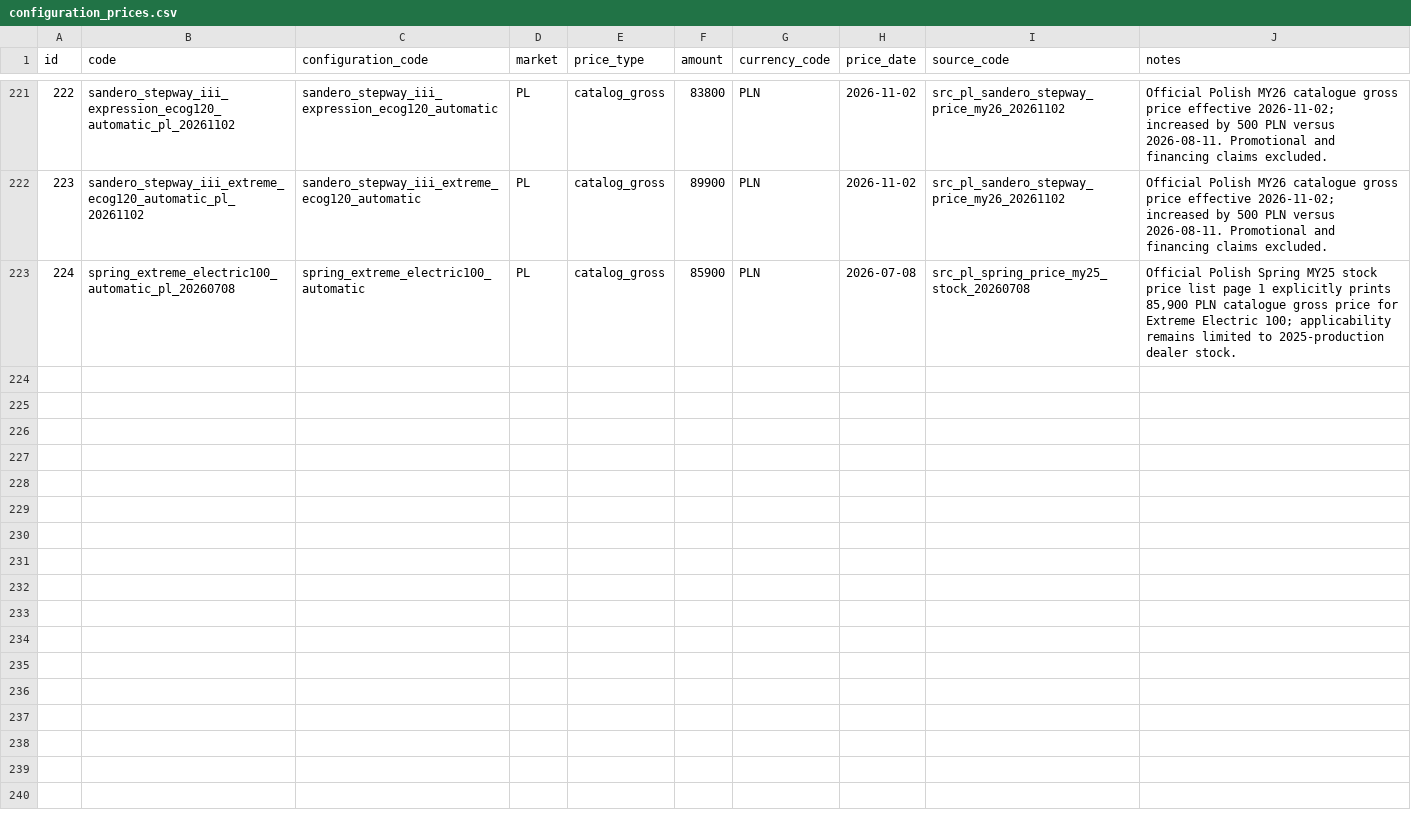
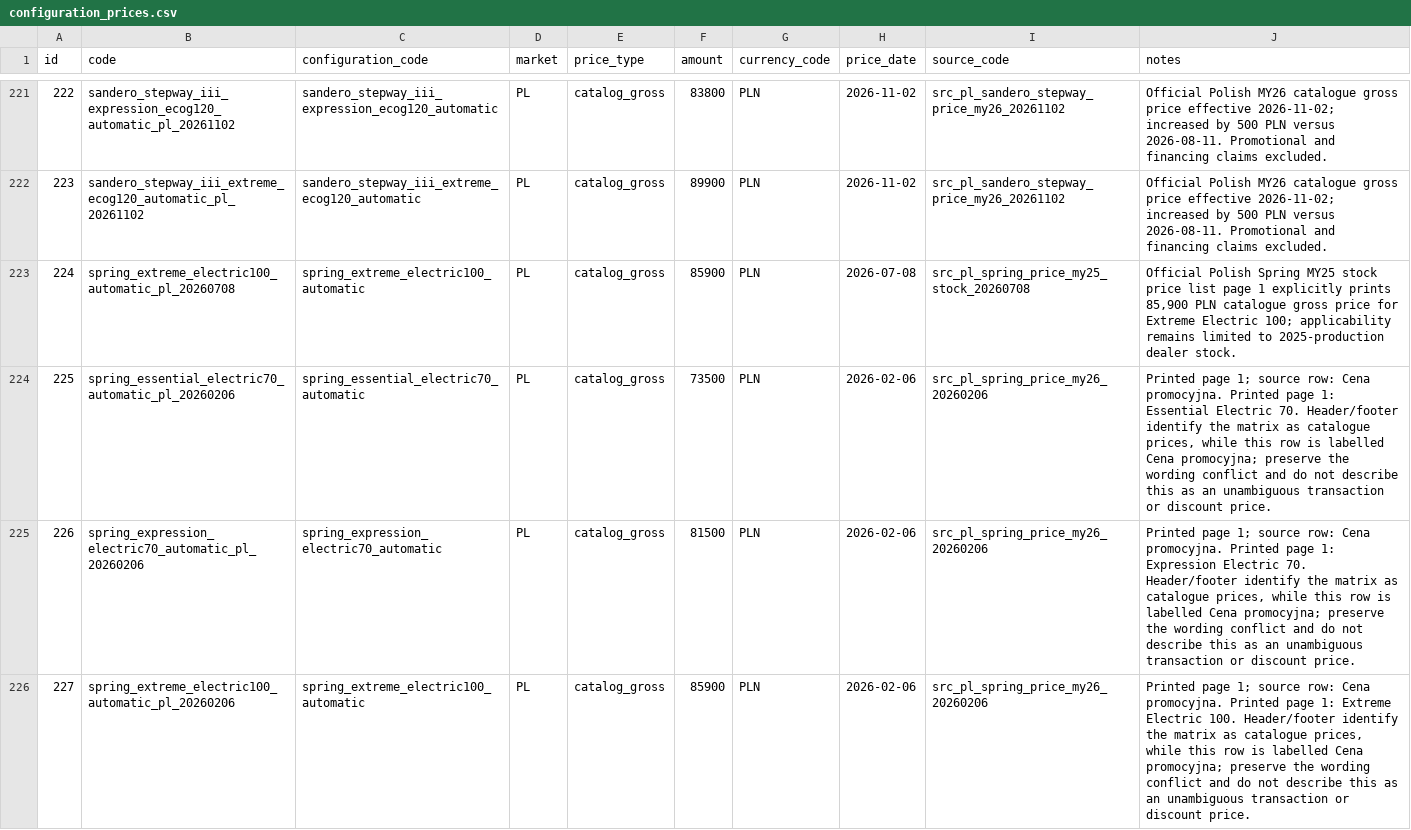
Before and after one commit to xbodzio7/Dacia-Knowledge-Base, a CSV file: data/master/configuration_prices.csv, drawn as a sheet; only a part is shown, gaps mark what is left out; the diff names each change by its address in the sheet, - before the commit and + after, or states it on an @@ line.

Commit message:
data(spring): apply reviewed MY26 source-backed observations

```diff
--- a/data/master/configuration_prices.csv
+++ b/data/master/configuration_prices.csv
+row 224: 225 | spring_essential_electric70_automatic_pl_20260206 | spring_essential_electric70_automatic | PL | catalog_gross | 73500 | PLN | 2026-02-06 | src_pl_spring_price_my26_20260206 | Printed page 1; source row: Cena promocyjna. Printed page 1: Essential Electric 70. Header/footer identify the matrix as catalogue prices, while this row is labelled Cena promocyjna; preserve the wording conflict and do not describe this as an unambiguous transaction or discount price.
+row 225: 226 | spring_expression_electric70_automatic_pl_20260206 | spring_expression_electric70_automatic | PL | catalog_gross | 81500 | PLN | 2026-02-06 | src_pl_spring_price_my26_20260206 | Printed page 1; source row: Cena promocyjna. Printed page 1: Expression Electric 70. Header/footer identify the matrix as catalogue prices, while this row is labelled Cena promocyjna; preserve the wording conflict and do not describe this as an unambiguous transaction or discount price.
+row 226: 227 | spring_extreme_electric100_automatic_pl_20260206 | spring_extreme_electric100_automatic | PL | catalog_gross | 85900 | PLN | 2026-02-06 | src_pl_spring_price_my26_20260206 | Printed page 1; source row: Cena promocyjna. Printed page 1: Extreme Electric 100. Header/footer identify the matrix as catalogue prices, while this row is labelled Cena promocyjna; preserve the wording conflict and do not describe this as an unambiguous transaction or discount price.
```
